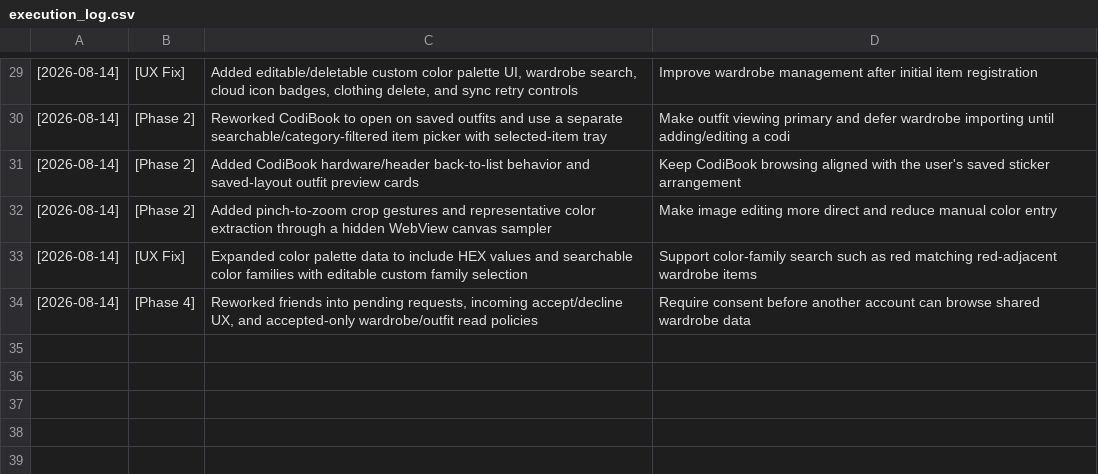
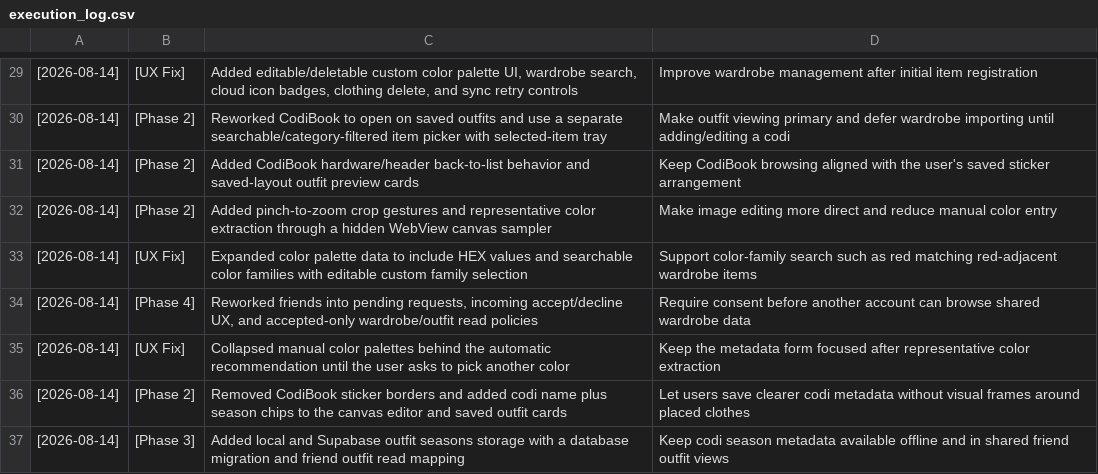
Before and after one commit to 0xseo/LookBookie, a CSV file: execution_log.csv, drawn as a sheet; only a part is shown, gaps mark what is left out.

Commit message:
Refine palette and codi metadata

```diff
--- a/execution_log.csv
+++ b/execution_log.csv
@@ -34 +34,4 @@
 [2026-08-14] | [Phase 4] | Reworked friends into pending requests, incoming accept/decline UX, and accepted-only wardrobe/outfit read policies | Require consent before another account can browse shared wardrobe data
+[2026-08-14] | [UX Fix] | Collapsed manual color palettes behind the automatic recommendation until the user asks to pick another color | Keep the metadata form focused after representative color extraction
+[2026-08-14] | [Phase 2] | Removed CodiBook sticker borders and added codi name plus season chips to the canvas editor and saved outfit cards | Let users save clearer codi metadata without visual frames around placed clothes
+[2026-08-14] | [Phase 3] | Added local and Supabase outfit seasons storage with a database migration and friend outfit read mapping | Keep codi season metadata available offline and in shared friend outfit views
```
Also changed, not shown: 11 other files.
